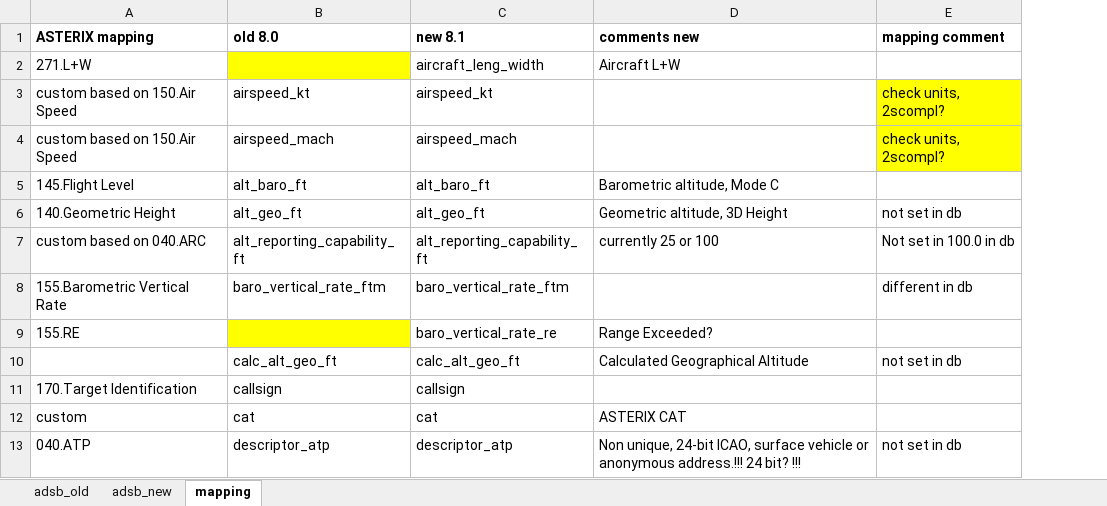
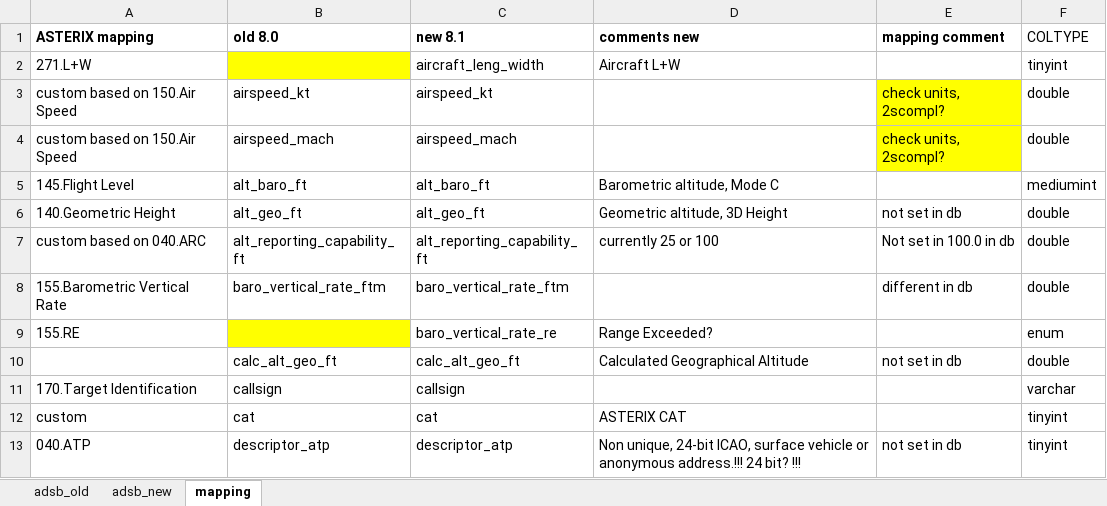
Before and after one commit to hpuhr/COMPASS, an Excel workbook: doc/objects/cat021.xlsx, sheet mapping, drawn as a sheet; only a part is shown; values as stored, in another font and other column widths than the file's, no borders; the diff names each change by its address in the sheet, - before the commit and + after, or states it on an @@ line.

```diff
--- a/doc/objects/cat021.xlsx (sheet mapping)
+++ b/doc/objects/cat021.xlsx (sheet mapping)
+column F (COLTYPE), rows 2-13: tinyint | double | double | mediumint | double | double | double | enum | double | varchar | tinyint | tinyint
```
Also changed, not shown: 7 other files.
